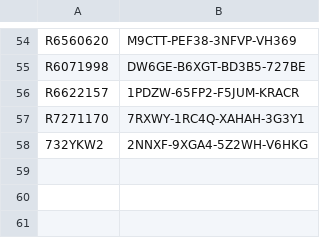
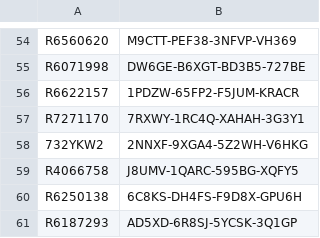
Before and after one commit to balsmr/Test, a CSV file: List.csv, drawn as a sheet; only a part is shown, gaps mark what is left out.

Commit message:
Update List.csv

```diff
--- a/List.csv
+++ b/List.csv
@@ -58 +58,4 @@ R7271170;7RXWY-1RC4Q-XAHAH-3G3Y1
 732YKW2;2NNXF-9XGA4-5Z2WH-V6HKG
+R4066758;J8UMV-1QARC-595BG-XQFY5
+R6250138;6C8KS-DH4FS-F9D8X-GPU6H
+R6187293;AD5XD-6R8SJ-5YCSK-3Q1GP
```
